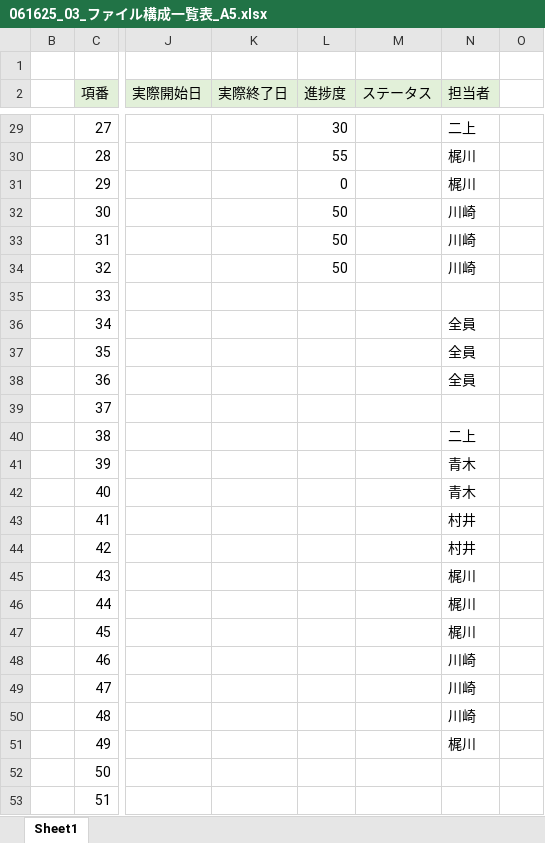
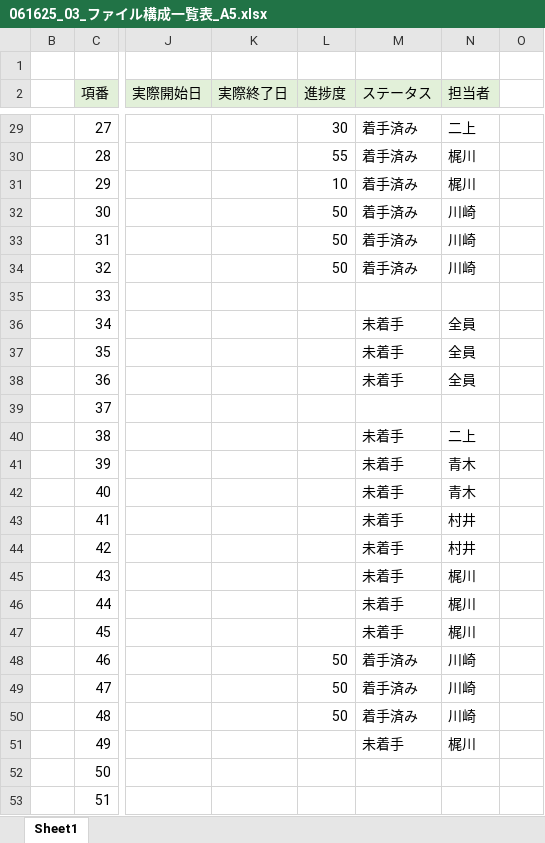
Before and after one commit to plusdojo2025/A5, an Excel workbook: documents/内部設計/061625_03_ファイル構成一覧表_A5.xlsx, sheet Sheet1, drawn as a sheet; only a part is shown, gaps mark what is left out; values as stored, in another font and other column widths than the file's, no borders; the diff covers the shown part only; the diff names each change by its address in the sheet, - before the commit and + after, or states it on an @@ line.

```diff
--- a/documents/内部設計/061625_03_ファイル構成一覧表_A5.xlsx (sheet Sheet1)
+++ b/documents/内部設計/061625_03_ファイル構成一覧表_A5.xlsx (sheet Sheet1)
-M29:M34 (ステータス): (empty)
+M29:M34 (ステータス): 着手済み
-L31 (進捗度): 0
+L31 (進捗度): 10
-M36:M38 (ステータス): (empty)
+M36:M38 (ステータス): 未着手
-M40:M47 (ステータス): (empty)
+M40:M47 (ステータス): 未着手
-L48:L50 (進捗度): (empty)
+L48:L50 (進捗度): 50
-M48:M50 (ステータス): (empty)
+M48:M50 (ステータス): 着手済み
-M51 (ステータス): (empty)
+M51 (ステータス): 未着手
```
Also changed, not shown: 37 edited cells elsewhere in this sheet, 2 other files.
